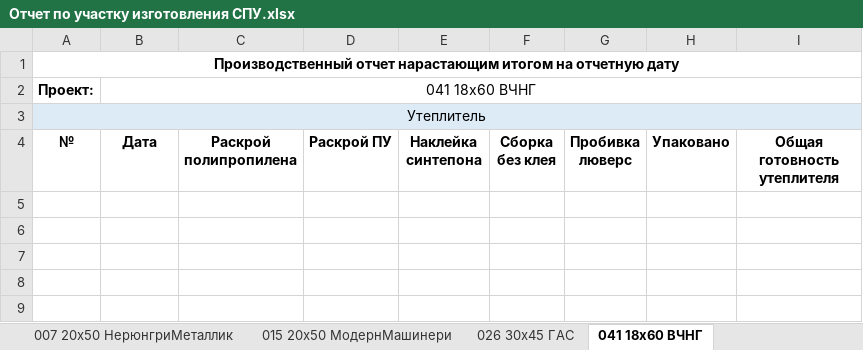
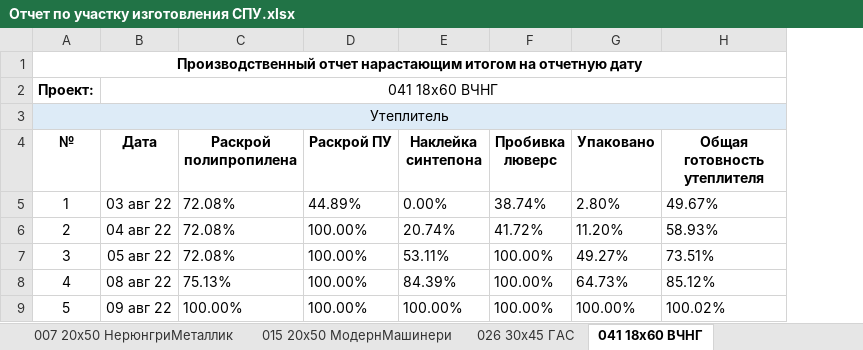
Before and after one commit to Aironbor/Everyday-reporting-program, an Excel workbook: Отчеты/Отчет по участку изготовления СПУ.xlsx, sheet 041 18х60 ВЧНГ, drawn as a sheet; values as stored, in another font and other column widths than the file's, no borders; conditional formats not drawn; removed rows and columns are numbered as before the commit, all else as after; the diff names each change by its address in the sheet, - before the commit and + after, or states it on an @@ line.

```diff
--- a/Отчеты/Отчет по участку изготовления СПУ.xlsx (sheet 041 18х60 ВЧНГ)
+++ b/Отчеты/Отчет по участку изготовления СПУ.xlsx (sheet 041 18х60 ВЧНГ)
-column F (Сборка без клея), empty
-column G (Пробивка люверс), empty
-column H (Упаковано), empty
-column I (Общая готовность утеплителя), empty
+column F (Пробивка люверс), empty
+column G (Упаковано), empty
+column H (Общая готовность утеплителя), empty
+row 5: 1 | 03 авг 22 | 72.08% | 44.89% | 0.00% | 38.74% | 2.80% | 49.67%
+row 6: 2 | 04 авг 22 | 72.08% | 100.00% | 20.74% | 41.72% | 11.20% | 58.93%
+row 7: 3 | 05 авг 22 | 72.08% | 100.00% | 53.11% | 100.00% | 49.27% | 73.51%
+row 8: 4 | 08 авг 22 | 75.13% | 100.00% | 84.39% | 100.00% | 64.73% | 85.12%
+row 9: 5 | 09 авг 22 | 100.00% | 100.00% | 100.00% | 100.00% | 100.00% | 100.02%
```
Also changed, not shown: sheet 026 30х45 ГАС, sheet 033 15х30х6 СусуманЗолото, sheet 029 15х30х3 СусуманЗолото, sheet 031 15х20х3 СусуманЗолото, sheet 032 12х25х5 СусуманЗолото, sheet 014 12х28 ЛГСС, 5 more sheets, 7 other files.
